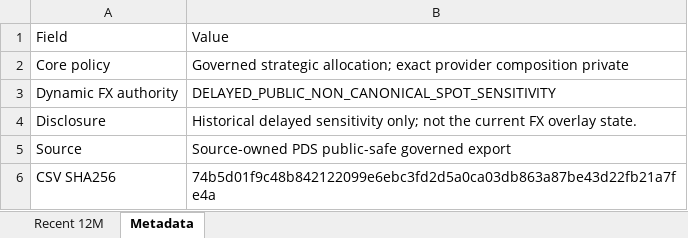
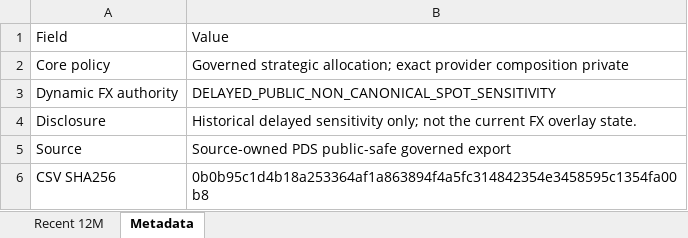
Before and after one commit to slackquant80/slackquant-research, an Excel workbook: public/data/systems/pds/public_recent_12m_returns.xlsx, sheet Metadata, drawn as a sheet; values as stored, in another font and other column widths than the file's, no borders; the diff names each change by its address in the sheet, - before the commit and + after, or states it on an @@ line.

```diff
--- a/public/data/systems/pds/public_recent_12m_returns.xlsx (sheet Metadata)
+++ b/public/data/systems/pds/public_recent_12m_returns.xlsx (sheet Metadata)
-B6: 74b5d01f9c48b842122099e6ebc3fd2d5a0ca03db863a87be43d22fb21a7fe4a
+B6: 0b0b95c1d4b18a253364af1a863894f4a5fc314842354e3458595c1354fa00b8
```
Also changed, not shown: public/assets/systems/adaa/ADAA_Portfolio_Target_History.xlsx, public/assets/systems/pds/PDS_Portfolio_History_Current_Definition.xlsx, 20 other files.
